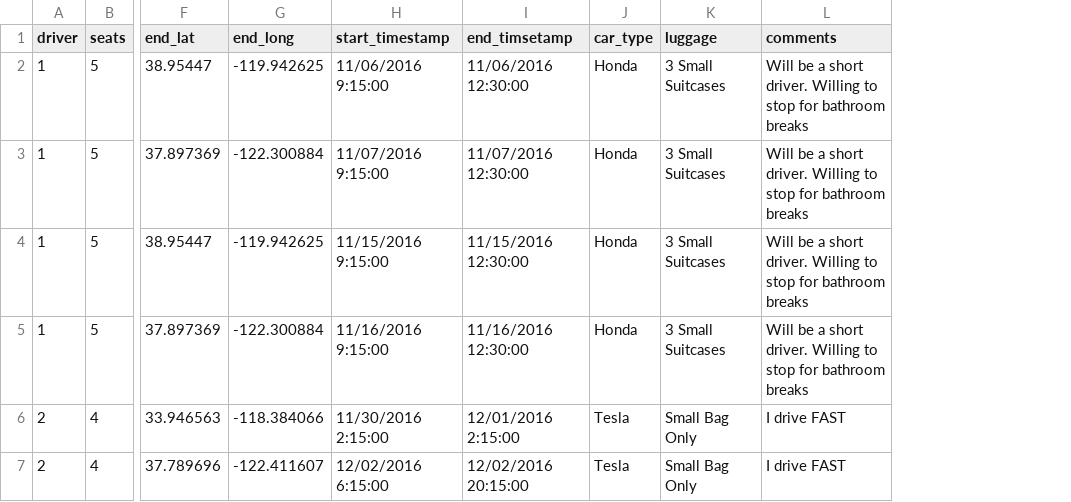
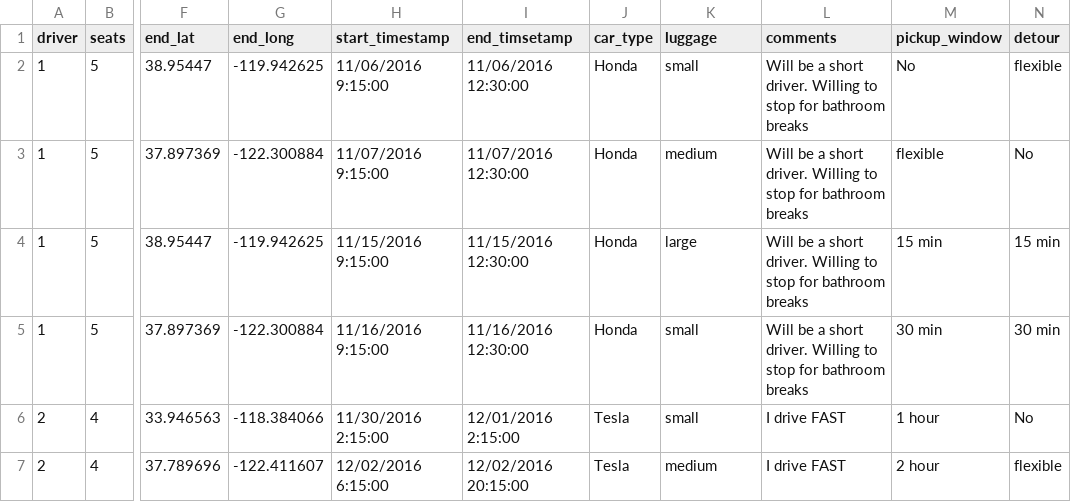
Before and after one commit to maddiecousens/Carseat, a CSV file: seed-data/rides_seed.csv, drawn as a sheet; only a part is shown, gaps mark what is left out; the diff names each change by its address in the sheet, - before the commit and + after, or states it on an @@ line.

Commit message:
Added detours and pickup flexibility to db Model. Added icons/tooltips to search results page for luggage, pickup flexibility, and detours

```diff
--- a/seed-data/rides_seed.csv
+++ b/seed-data/rides_seed.csv
+column M (pickup_window), rows 2-7: No | flexible | 15 min | 30 min | 1 hour | 2 hour
+column N (detour), rows 2-7: flexible | No | 15 min | 30 min | No | flexible
-K2 (luggage): 3 Small Suitcases
+K2 (luggage): small
-K3 (luggage): 3 Small Suitcases
+K3 (luggage): medium
-K4 (luggage): 3 Small Suitcases
+K4 (luggage): large
-K5 (luggage): 3 Small Suitcases
+K5 (luggage): small
-K6 (luggage): Small Bag Only
+K6 (luggage): small
-K7 (luggage): Small Bag Only
+K7 (luggage): medium
```
Also changed, not shown: 6 other files.
